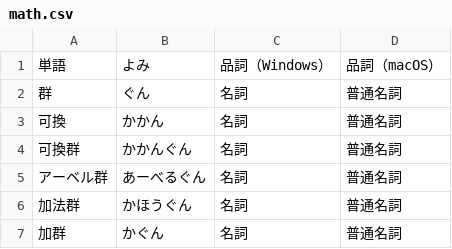
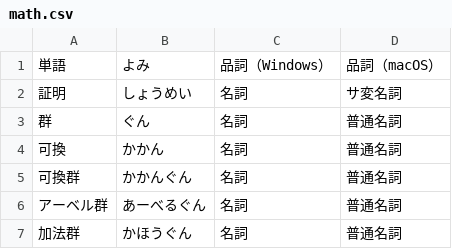
Before and after one commit to kakudo415/dict, a CSV file: math.csv, drawn as a sheet; only a part is shown; the shorter side is filled out with more unchanged rows; the diff names each change by its address in the sheet, - before the commit and + after, or states it on an @@ line.

Commit message:
証明

```diff
--- a/math.csv
+++ b/math.csv
+row 2: 証明 | しょうめい | 名詞 | サ変名詞
```
